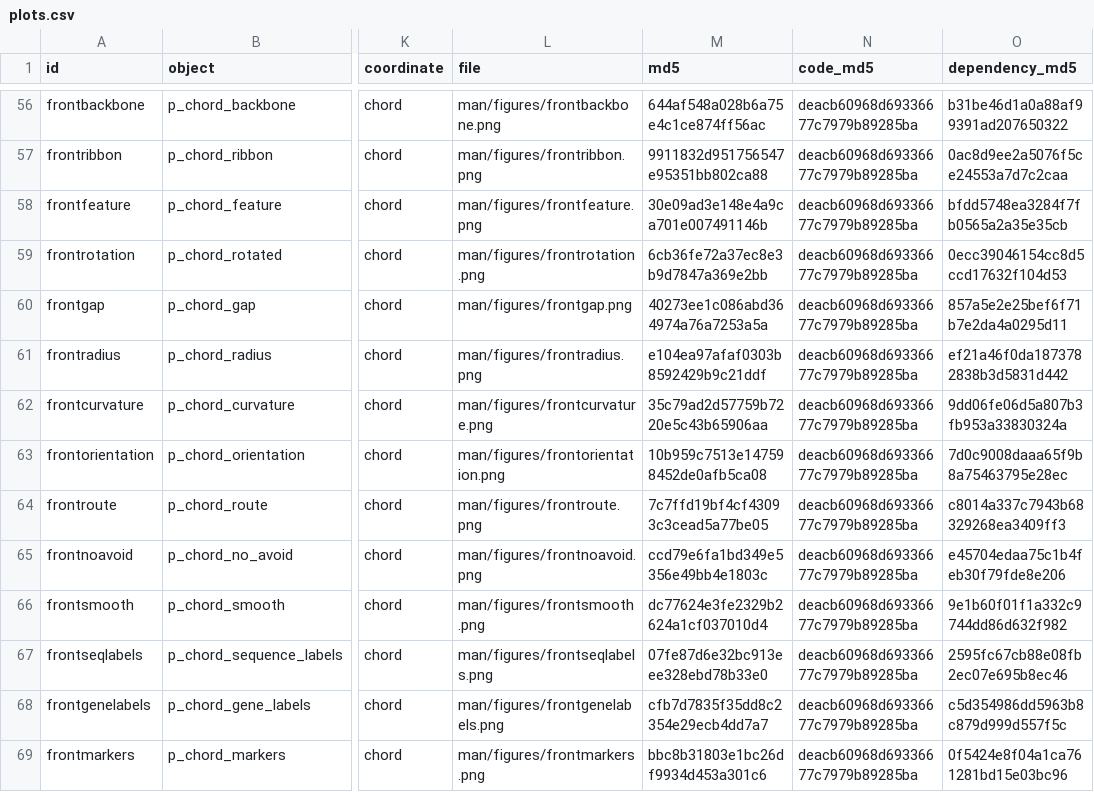
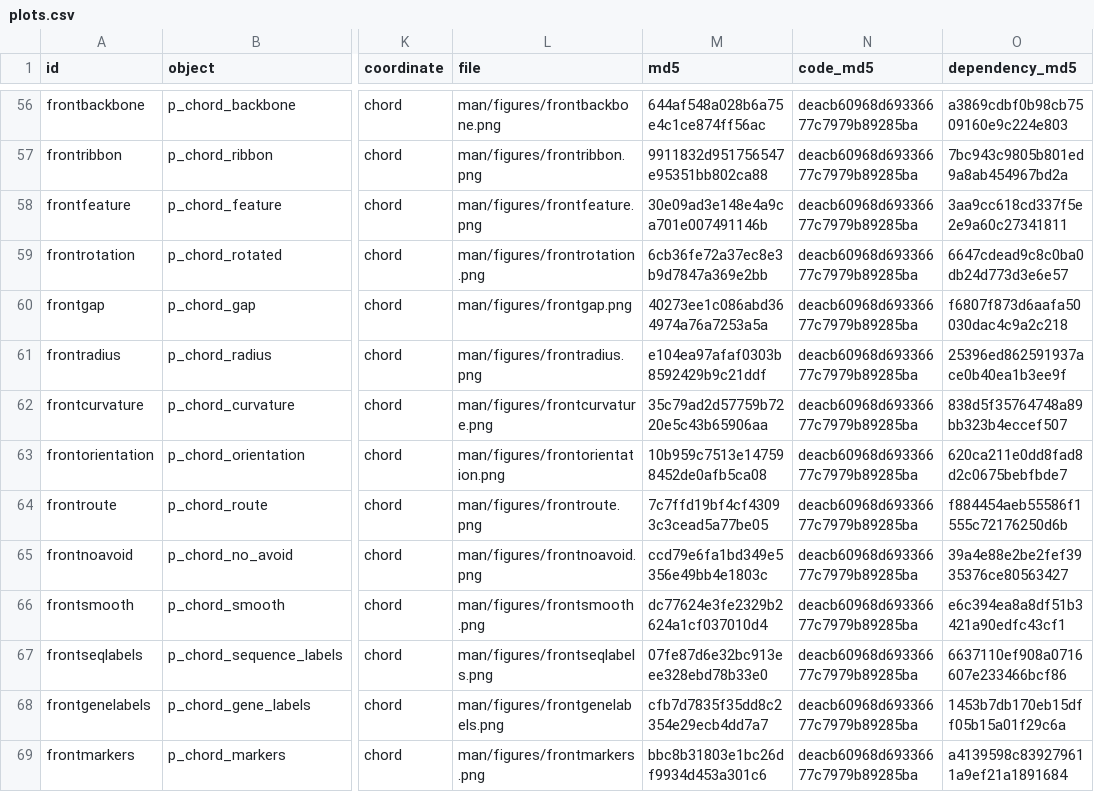
Before and after one commit to DangJem/ggchord, a CSV file: website/assets/plots.csv, drawn as a sheet; only a part is shown, gaps mark what is left out; the diff covers the shown part only; the diff names each change by its address in the sheet, - before the commit and + after, or states it on an @@ line.

```diff
--- a/website/assets/plots.csv
+++ b/website/assets/plots.csv
-O56 (dependency_md5): b31be46d1a0a88af99391ad207650322
+O56 (dependency_md5): a3869cdbf0b98cb7509160e9c224e803
-O57 (dependency_md5): 0ac8d9ee2a5076f5ce24553a7d7c2caa
+O57 (dependency_md5): 7bc943c9805b801ed9a8ab454967bd2a
-O58 (dependency_md5): bfdd5748ea3284f7fb0565a2a35e35cb
+O58 (dependency_md5): 3aa9cc618cd337f5e2e9a60c27341811
-O59 (dependency_md5): 0ecc39046154cc8d5ccd17632f104d53
+O59 (dependency_md5): 6647cdead9c8c0ba0db24d773d3e6e57
-O60 (dependency_md5): 857a5e2e25bef6f71b7e2da4a0295d11
+O60 (dependency_md5): f6807f873d6aafa50030dac4c9a2c218
-O61 (dependency_md5): ef21a46f0da1873782838b3d5831d442
+O61 (dependency_md5): 25396ed862591937ace0b40ea1b3ee9f
-O62 (dependency_md5): 9dd06fe06d5a807b3fb953a33830324a
+O62 (dependency_md5): 838d5f35764748a89bb323b4eccef507
-O63 (dependency_md5): 7d0c9008daaa65f9b8a75463795e28ec
+O63 (dependency_md5): 620ca211e0dd8fad8d2c0675bebfbde7
-O64 (dependency_md5): c8014a337c7943b68329268ea3409ff3
+O64 (dependency_md5): f884454aeb55586f1555c72176250d6b
-O65 (dependency_md5): e45704edaa75c1b4feb30f79fde8e206
+O65 (dependency_md5): 39a4e88e2be2fef3935376ce80563427
-O66 (dependency_md5): 9e1b60f01f1a332c9744dd86d632f982
+O66 (dependency_md5): e6c394ea8a8df51b3421a90edfc43cf1
-O67 (dependency_md5): 2595fc67cb88e08fb2ec07e695b8ec46
+O67 (dependency_md5): 6637110ef908a0716607e233466bcf86
-O68 (dependency_md5): c5d354986dd5963b8c879d999d557f5c
+O68 (dependency_md5): 1453b7db170eb15dff05b15a01f29c6a
-O69 (dependency_md5): 0f5424e8f04a1ca761281bd15e03bc96
+O69 (dependency_md5): a4139598c839279611a9ef21a1891684
```
Also changed, not shown: 168 edited cells elsewhere in this file, 49 other files.
